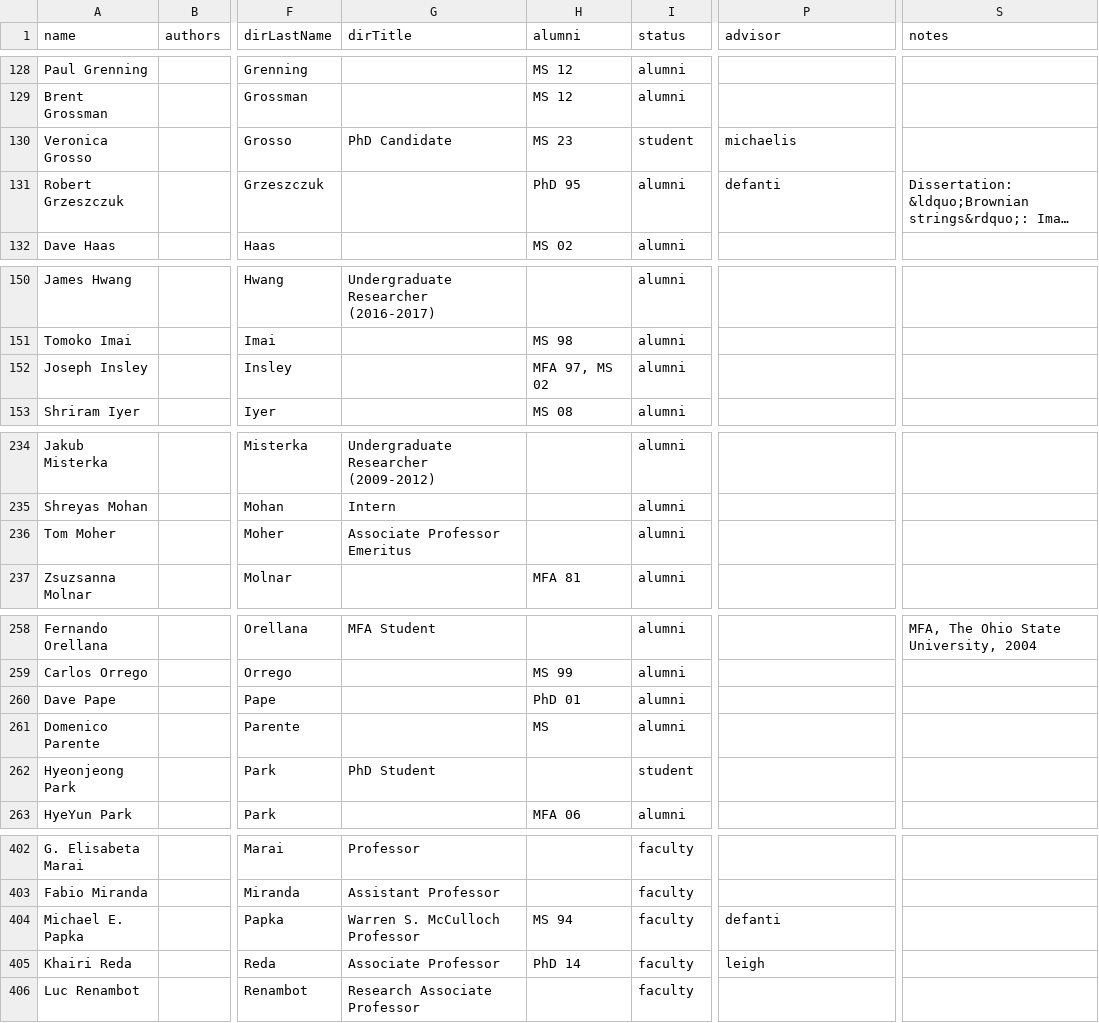
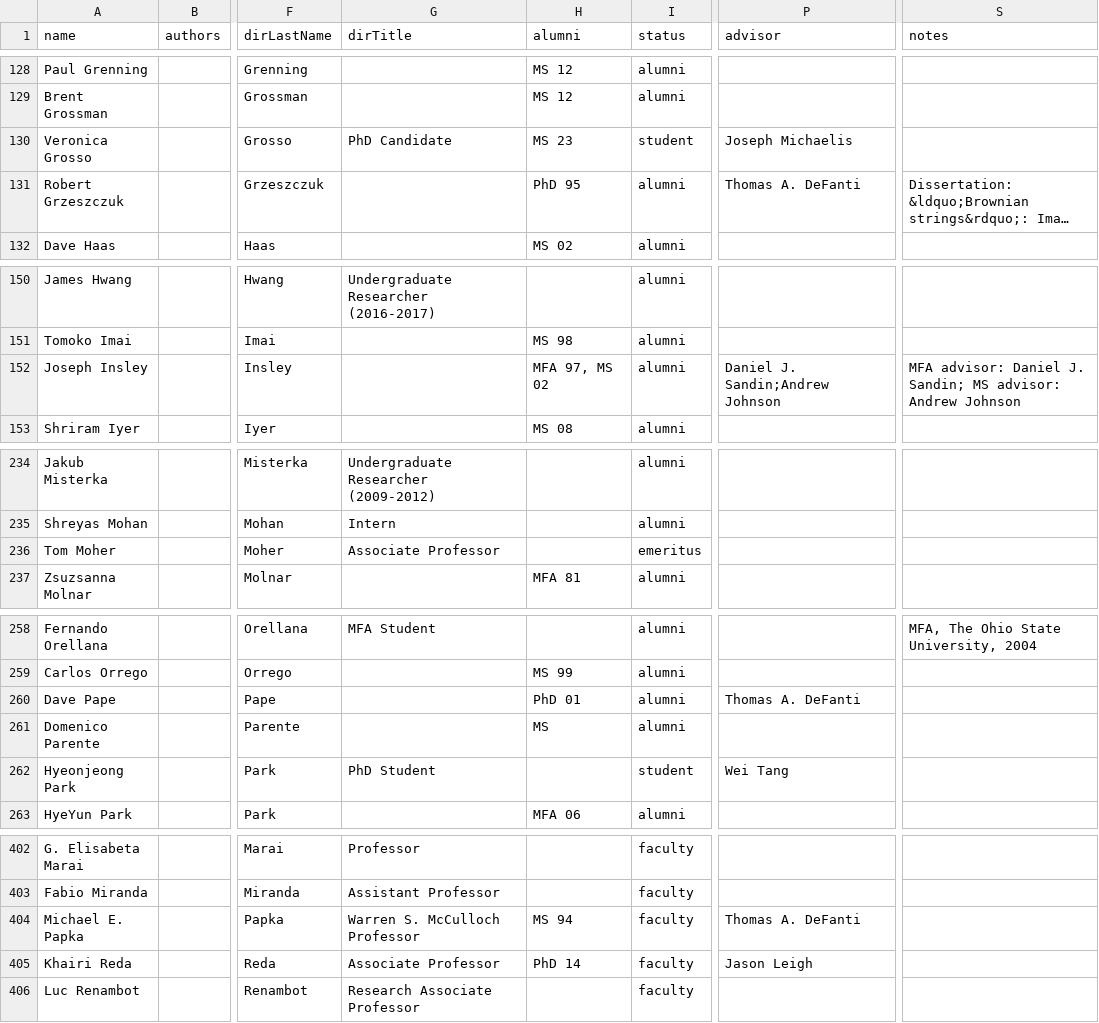
Before and after one commit to uic-evl/EVL-Website, a CSV file: _data/people.csv, drawn as a sheet; only a part is shown, gaps mark what is left out; long unchanged cells end in …; the diff covers the shown part only; the diff names each change by its address in the sheet, - before the commit and + after, or states it on an @@ line.

Commit message:
Members: advisors as full names, new students, Tom Moher to emeritus
- advisor column lists each advisor's full name as in their own row,
  separated by ";"
- Add advisors for current students and a first set of PhD alumni
- Add Hossein Fathollahian and Jiaxin Lu as PhD students
- Move Tom Moher from alumni to emeritus as Associate Professor

```diff
--- a/_data/people.csv
+++ b/_data/people.csv
-P130 (advisor): michaelis
+P130 (advisor): Joseph Michaelis
-P131 (advisor): defanti
+P131 (advisor): Thomas A. DeFanti
-P152 (advisor): (empty)
+P152 (advisor): Daniel J. Sandin;Andrew Johnson
-S152 (notes): (empty)
+S152 (notes): MFA advisor: Daniel J. Sandin; MS advisor: Andrew Johnson
-G236 (dirTitle): Associate Professor Emeritus
+G236 (dirTitle): Associate Professor
-I236 (status): alumni
+I236 (status): emeritus
-P260 (advisor): (empty)
+P260 (advisor): Thomas A. DeFanti
-P262 (advisor): (empty)
+P262 (advisor): Wei Tang
-P404 (advisor): defanti
+P404 (advisor): Thomas A. DeFanti
-P405 (advisor): leigh
+P405 (advisor): Jason Leigh
```
Also changed, not shown: 2 added rows and 59 edited cells elsewhere in this file.
